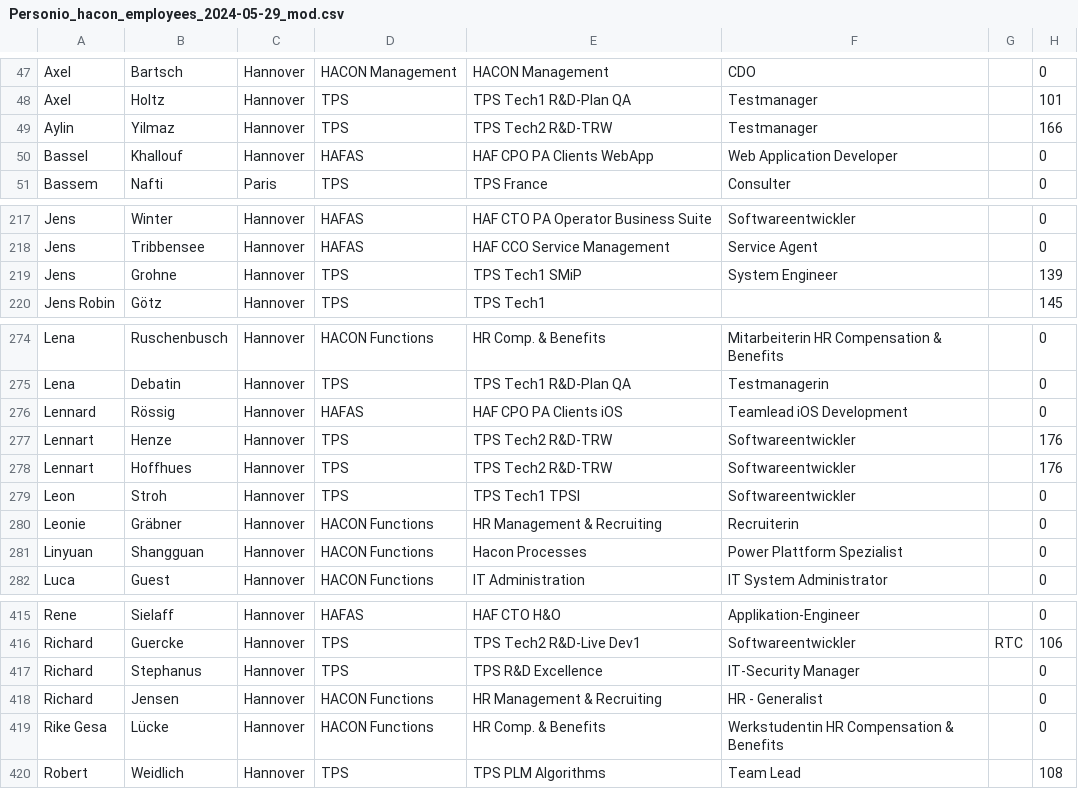
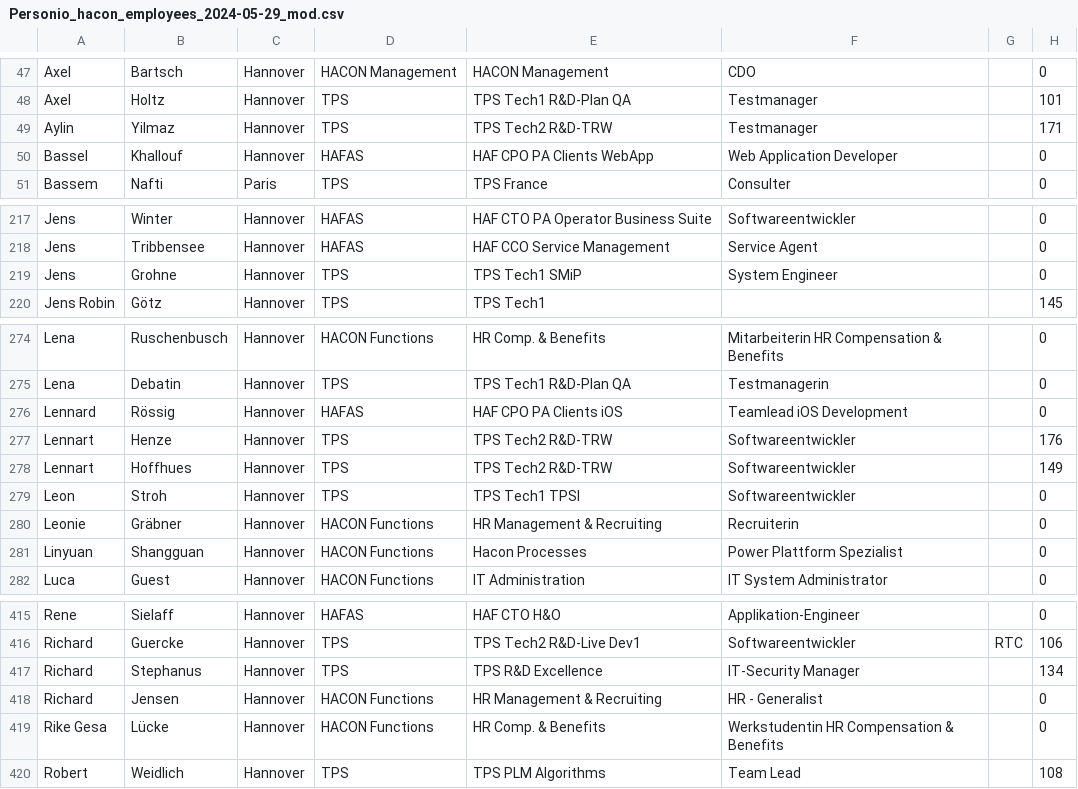
Before and after one commit to yurivatis/tps_relocation, a CSV file: Personio_hacon_employees_2024-05-29_mod.csv, drawn as a sheet; only a part is shown, gaps mark what is left out.

```diff
--- a/Personio_hacon_employees_2024-05-29_mod.csv
+++ b/Personio_hacon_employees_2024-05-29_mod.csv
@@ -48,3 +48,3 @@ Axel;Bartsch;Hannover;HACON Management;HACON Management;CDO;;0
 Axel;Holtz;Hannover;TPS;TPS Tech1 R&D-Plan QA;Testmanager;;101
-Aylin;Yilmaz;Hannover;TPS;TPS Tech2 R&D-TRW;Testmanager;;166
+Aylin;Yilmaz;Hannover;TPS;TPS Tech2 R&D-TRW;Testmanager;;171
 Bassel;Khallouf;Hannover;HAFAS;HAF CPO PA Clients WebApp;Web Application Developer;;0
@@ -218,3 +218,3 @@ Jens;Winter;Hannover;HAFAS;HAF CTO PA Operator Business Suite;Softwareentwickler
 Jens;Tribbensee;Hannover;HAFAS;HAF CCO Service Management;Service Agent;;0
-Jens;Grohne;Hannover;TPS;TPS Tech1 SMiP;System Engineer;;139
+Jens;Grohne;Hannover;TPS;TPS Tech1 SMiP;System Engineer;;0
 Jens Robin;Götz;Hannover;TPS;TPS Tech1;;;145
@@ -277,3 +277,3 @@ Lennard;Rössig;Hannover;HAFAS;HAF CPO PA Clients iOS;Teamlead iOS Development;;
 Lennart;Henze;Hannover;TPS;TPS Tech2 R&D-TRW;Softwareentwickler;;176
-Lennart;Hoffhues;Hannover;TPS;TPS Tech2 R&D-TRW;Softwareentwickler;;176
+Lennart;Hoffhues;Hannover;TPS;TPS Tech2 R&D-TRW;Softwareentwickler;;149
 Leon;Stroh;Hannover;TPS;TPS Tech1 TPSI;Softwareentwickler;;0
@@ -416,3 +416,3 @@ Rene;Sielaff;Hannover;HAFAS;HAF CTO H&O;Applikation-Engineer;;0
 Richard;Guercke;Hannover;TPS;TPS Tech2 R&D-Live Dev1;Softwareentwickler;RTC;106
-Richard;Stephanus;Hannover;TPS;TPS R&D Excellence;IT-Security Manager;;0
+Richard;Stephanus;Hannover;TPS;TPS R&D Excellence;IT-Security Manager;;134
 Richard;Jensen;Hannover;HACON Functions;HR Management & Recruiting;HR - Generalist;;0
```
Also changed, not shown: 2 other files.
